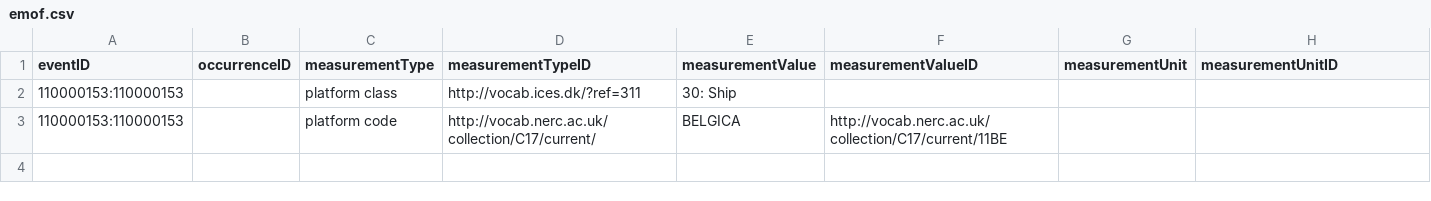
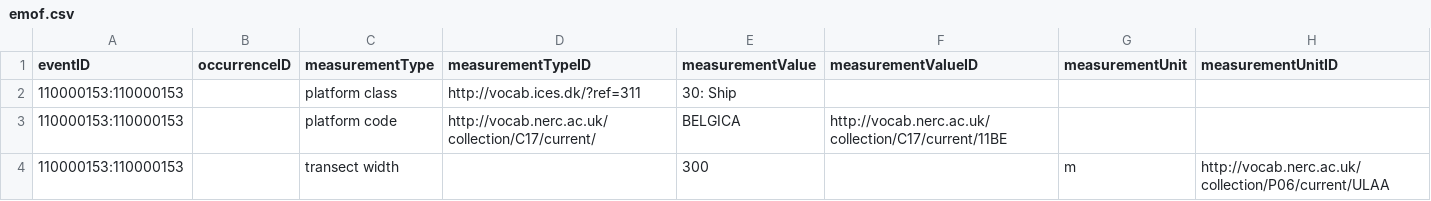
Before and after one commit to EMODnet/esas2obis, a CSV file: data/processed/emof.csv, drawn as a sheet.

Commit message:
Add platform height, transect width

```diff
--- a/data/processed/emof.csv
+++ b/data/processed/emof.csv
@@ -3 +3,2 @@ eventID,occurrenceID,measurementType,measurementTypeID,measurementValue,measurem
 110000153:110000153,,platform code,http://vocab.nerc.ac.uk/collection/C17/current/,BELGICA,http://vocab.nerc.ac.uk/collection/C17/current/11BE,,
+110000153:110000153,,transect width,,300,,m,http://vocab.nerc.ac.uk/collection/P06/current/ULAA
```
Also changed, not shown: 1 other file.
